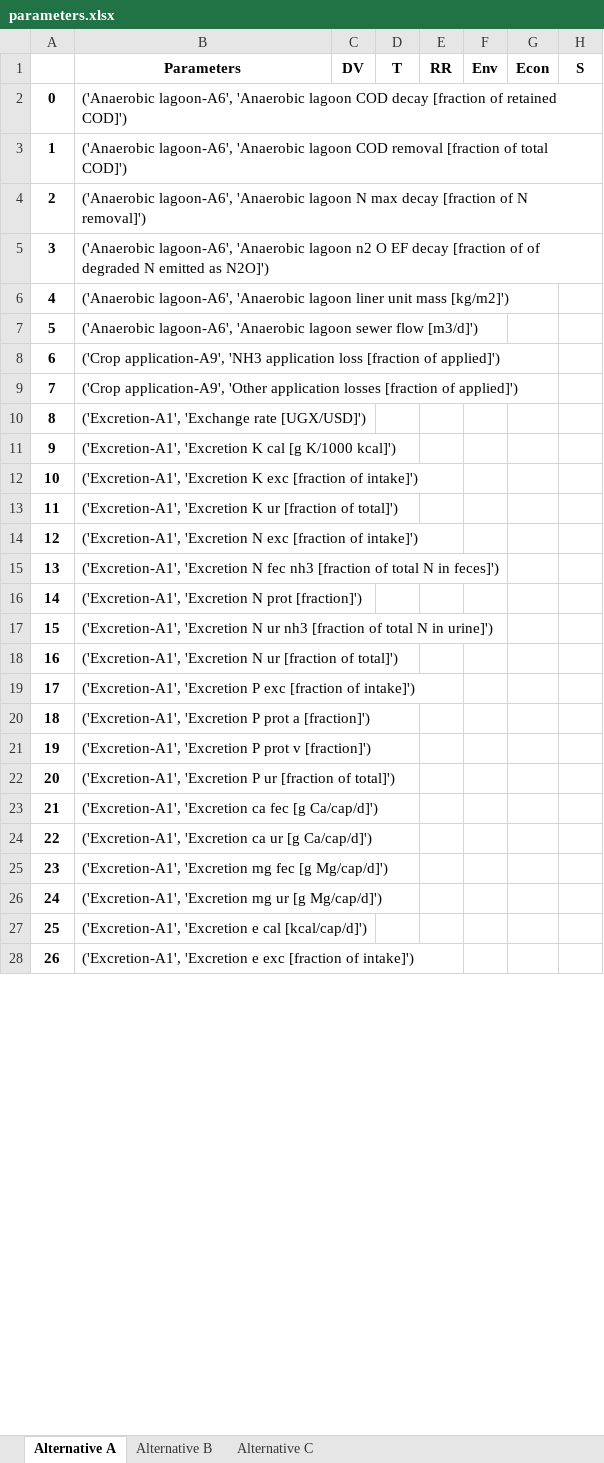
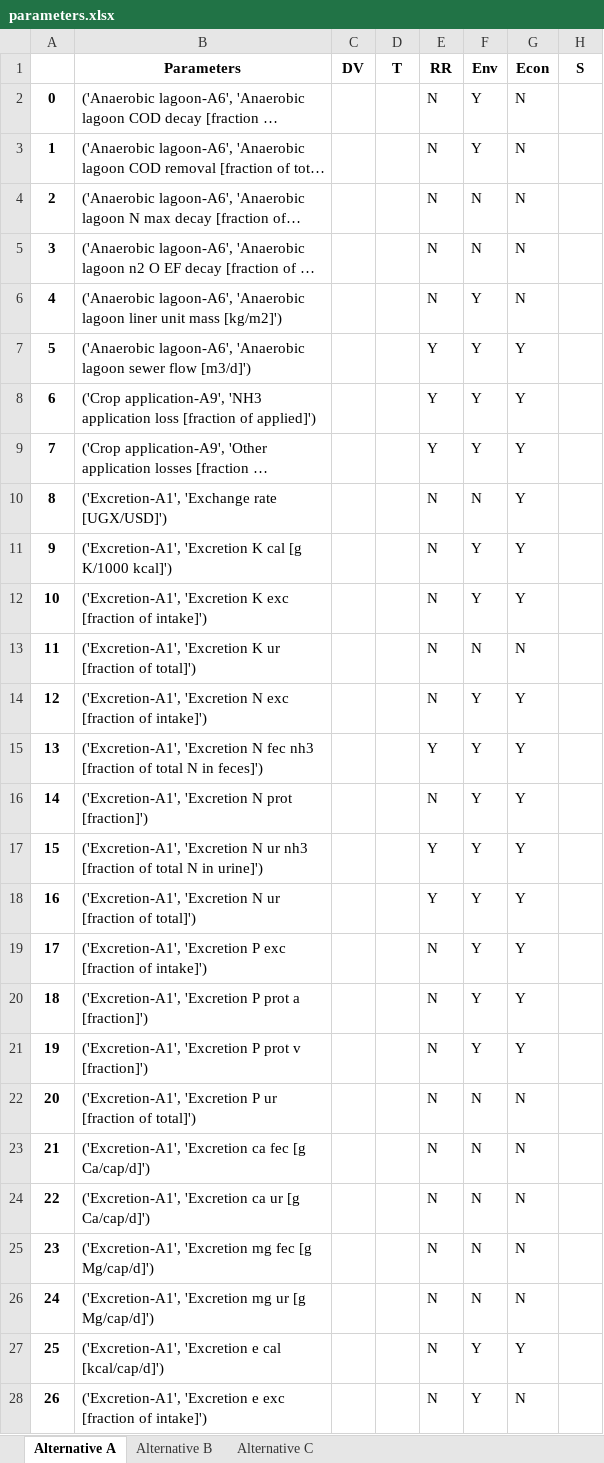
Before and after one commit to QSD-Group/DMsan, an Excel workbook: dmsan/bwaise/scores/parameters.xlsx, sheet Alternative A, drawn as a sheet; only a part is shown; long unchanged cells end in …; values as stored, in another font and other column widths than the file's, no borders; the diff covers the shown part only; the diff names each change by its address in the sheet, - before the commit and + after, or states it on an @@ line.

```diff
--- a/dmsan/bwaise/scores/parameters.xlsx (sheet Alternative A)
+++ b/dmsan/bwaise/scores/parameters.xlsx (sheet Alternative A)
-E2:E6 (RR): (empty)
+E2:E6 (RR): N
-F2:F3 (Env): (empty)
+F2:F3 (Env): Y
-G2:G6 (Econ): (empty)
+G2:G6 (Econ): N
-F4:F5 (Env): (empty)
+F4:F5 (Env): N
-F6:F9 (Env): (empty)
+F6:F9 (Env): Y
-E7:E9 (RR): (empty)
+E7:E9 (RR): Y
-G7:G12 (Econ): (empty)
+G7:G12 (Econ): Y
-E10:E14 (RR): (empty)
+E10:E14 (RR): N
-F10 (Env): (empty)
+F10 (Env): N
-F11:F12 (Env): (empty)
+F11:F12 (Env): Y
-F13 (Env): (empty)
+F13 (Env): N
-G13 (Econ): (empty)
+G13 (Econ): N
-F14:F21 (Env): (empty)
+F14:F21 (Env): Y
-G14:G21 (Econ): (empty)
+G14:G21 (Econ): Y
-E15 (RR): (empty)
+E15 (RR): Y
-E16 (RR): (empty)
+E16 (RR): N
-E17:E18 (RR): (empty)
+E17:E18 (RR): Y
-E19:E28 (RR): (empty)
+E19:E28 (RR): N
-F22:F26 (Env): (empty)
+F22:F26 (Env): N
-G22:G26 (Econ): (empty)
+G22:G26 (Econ): N
-F27:F28 (Env): (empty)
+F27:F28 (Env): Y
-G27 (Econ): (empty)
+G27 (Econ): Y
-G28 (Econ): (empty)
+G28 (Econ): N
```
Also changed, not shown: 405 edited cells elsewhere in this sheet, sheet Alternative B, sheet Alternative C, dmsan/bwaise/scores/other_tech_scores.xlsx, 14 other files.
